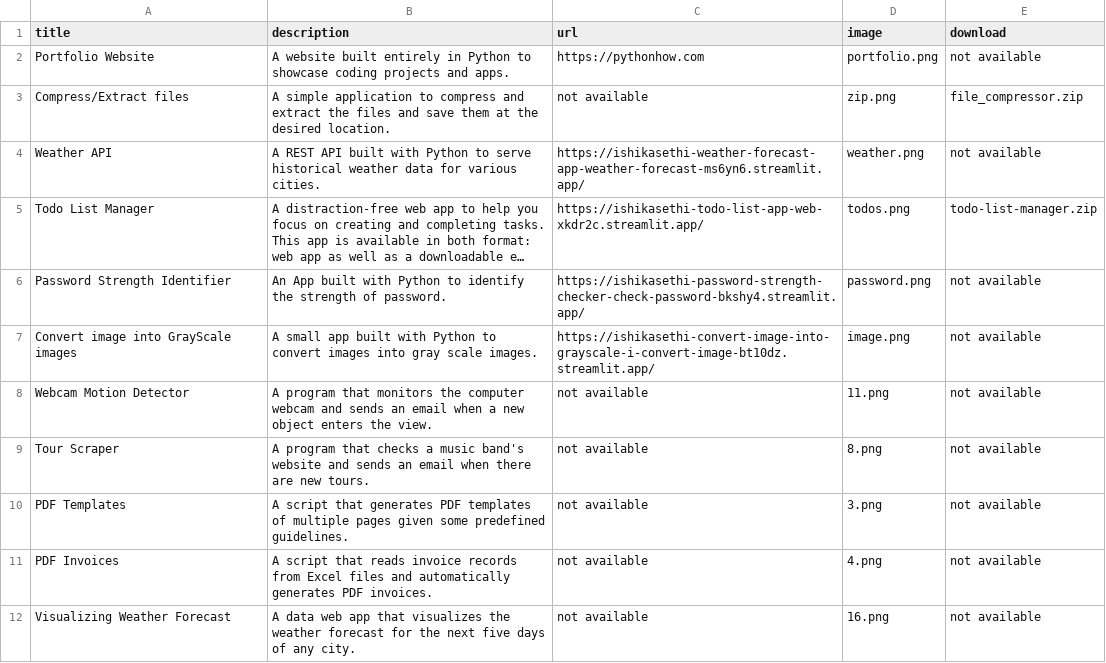
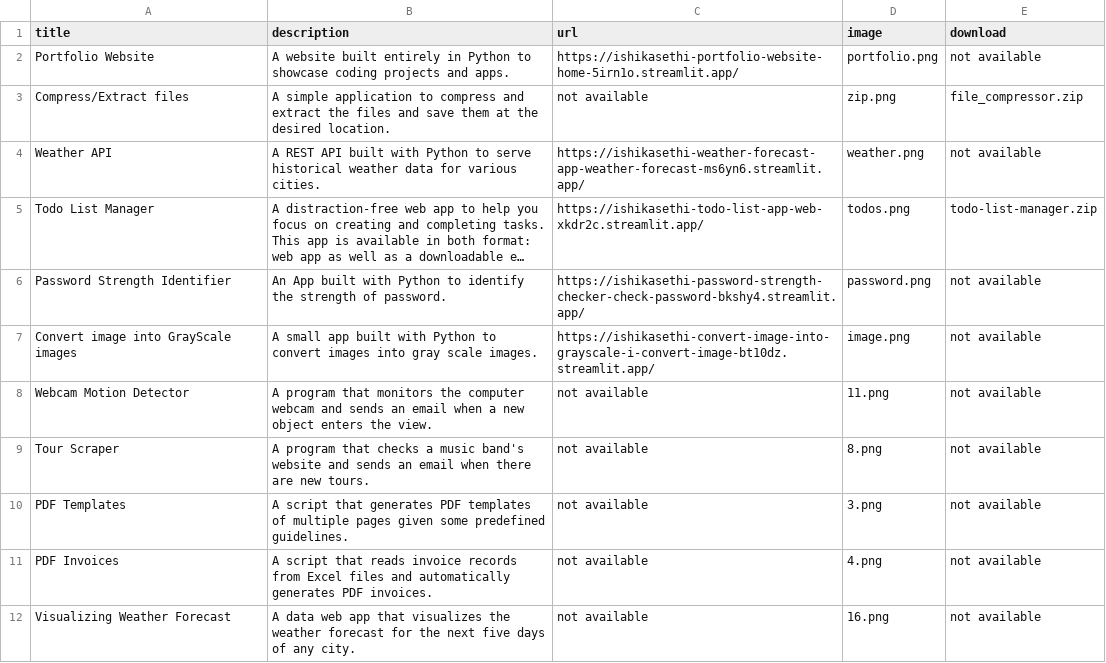
Before and after one commit to ishikasethi/portfolio-website, a CSV file: data.csv, drawn as a sheet; long unchanged cells end in ….

Commit message:
url corrected

```diff
--- a/data.csv
+++ b/data.csv
@@ -1,3 +1,3 @@
 title;description;url;image;download
-Portfolio Website;A website built entirely in Python to showcase coding projects and apps.;https://pythonhow.com;portfolio.png;not available
+Portfolio Website;A website built entirely in Python to showcase coding projects and apps.;https://ishikasethi-portfolio-website-home-5irn1o.streamlit.app/;portfolio.png;not available
 Compress/Extract files; A simple application to compress and extract the files and save them at the desired location.;not available;zip.png;file_compressor.zip
```
